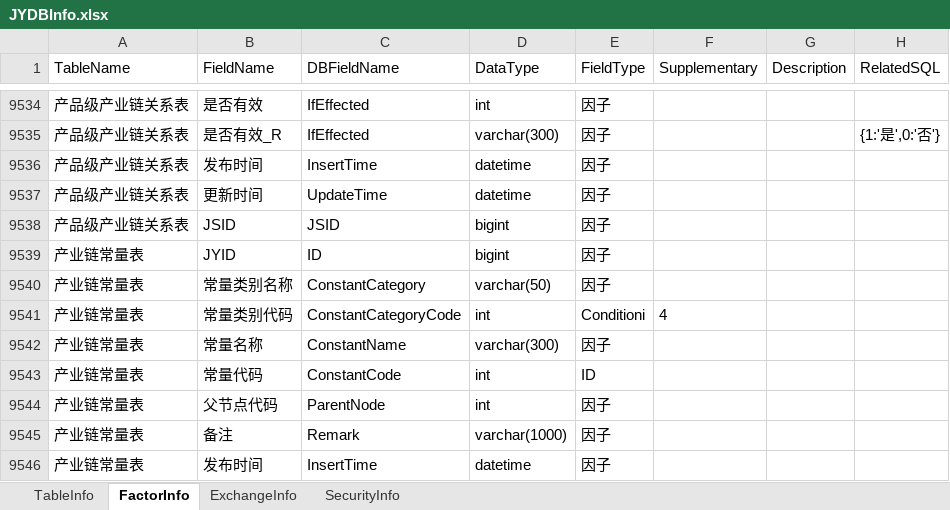
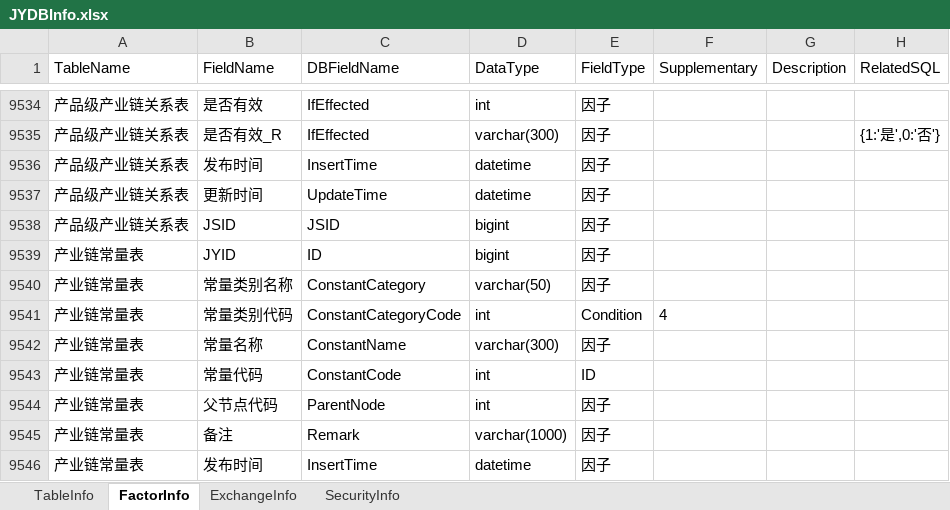
Before and after one commit to Scorpi000/QuantStudio, an Excel workbook: QuantStudio/Resource/JYDBInfo.xlsx, sheet FactorInfo, drawn as a sheet; only a part is shown, gaps mark what is left out; values as stored, in another font and other column widths than the file's, no borders; the diff covers the shown part only; the diff names each change by its address in the sheet, - before the commit and + after, or states it on an @@ line.

```diff
--- a/QuantStudio/Resource/JYDBInfo.xlsx (sheet FactorInfo)
+++ b/QuantStudio/Resource/JYDBInfo.xlsx (sheet FactorInfo)
-E9541 (FieldType): Conditioni
+E9541 (FieldType): Condition
```
Also changed, not shown: 86 added rows elsewhere in this sheet, sheet TableInfo, 3 other files.
